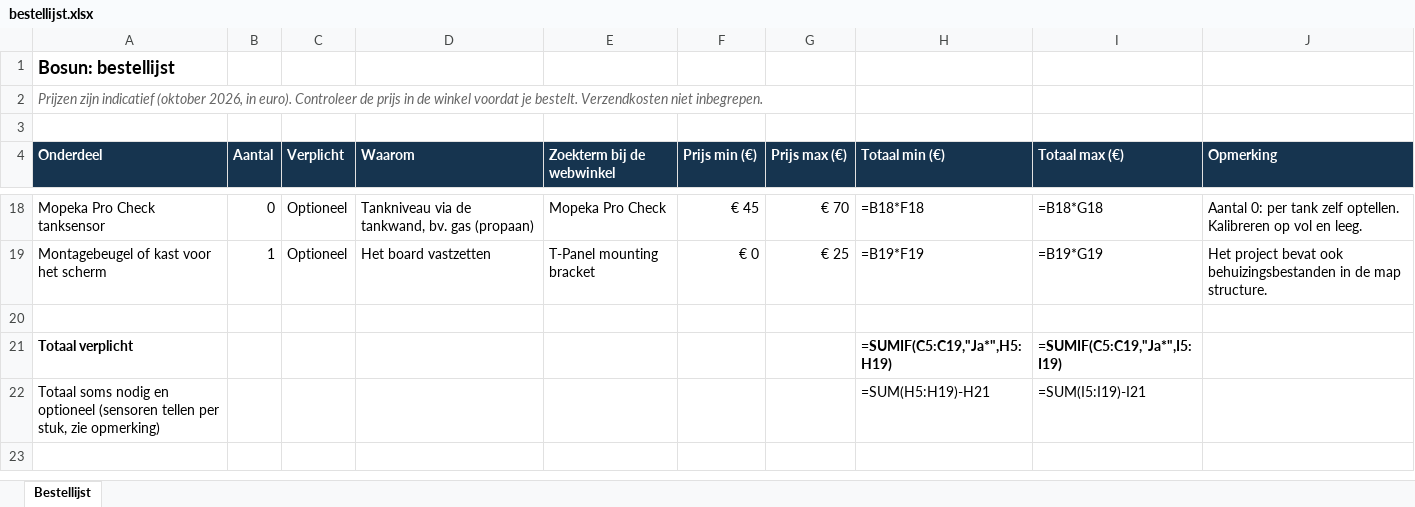
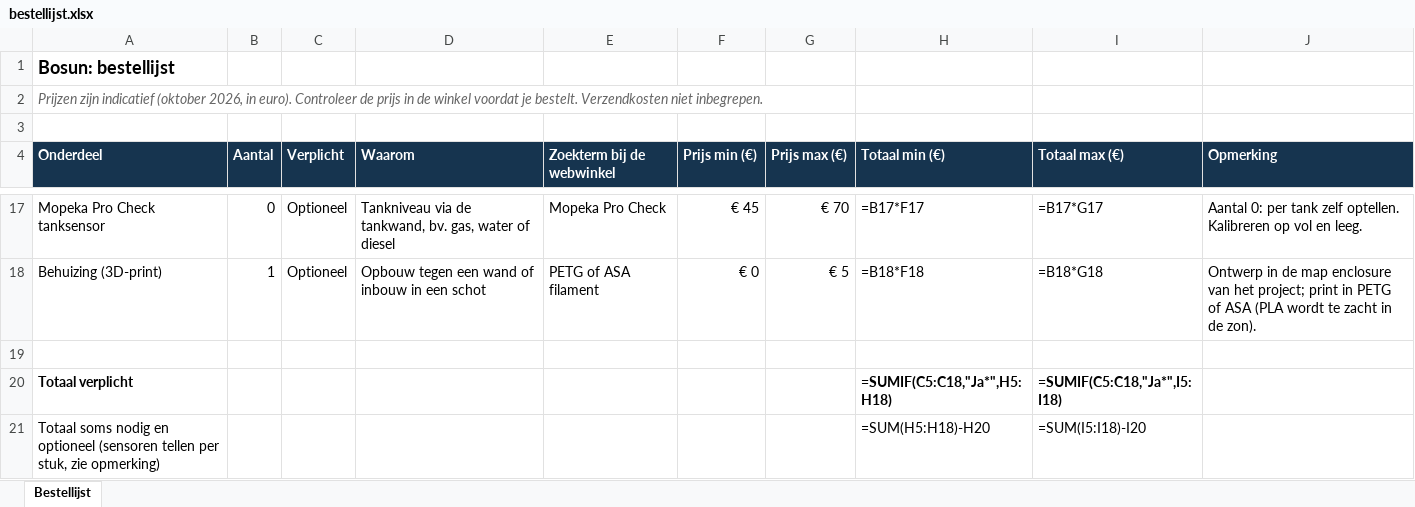
Before and after one commit to Perjan-smul/bosun-boat-monitor, an Excel workbook: bestellijst.xlsx, sheet Bestellijst, drawn as a sheet; only a part is shown, gaps mark what is left out; values as stored, in another font and other column widths than the file's, no borders; formulas without a stored value are shown as written; removed rows and columns are numbered as before the commit, all else as after; the diff covers the shown part only; the diff names each change by its address in the sheet, - before the commit and + after, or states it on an @@ line.

```diff
--- a/bestellijst.xlsx (sheet Bestellijst)
+++ b/bestellijst.xlsx (sheet Bestellijst)
-D17 (Waarom): …tankwand, bv. gas (propaan)
+D17 (Waarom): …tankwand, bv. gas, water of diesel
-H17 (Totaal min (€)): =B18*F18
+H17 (Totaal min (€)): =B17*F17
-I17 (Totaal max (€)): =B18*G18
+I17 (Totaal max (€)): =B17*G17
-row 19: Montagebeugel of kast voor het scherm | 1 | Optioneel | Het board vastzetten | T-Panel mounting bracket | € 0 | € 25 | =B19*F19 | =B19*G19 | Het project bevat ook behuizingsbestanden in de map structure.
+row 18: Behuizing (3D-print) | 1 | Optioneel | Opbouw tegen een wand of inbouw in een schot | PETG of ASA filament | € 0 | € 5 | =B18*F18 | =B18*G18 | Ontwerp in de map enclosure van het project; print in PETG of ASA (PLA wordt te zacht in de zon).
-H20 (Totaal min (€)): =SUMIF(C5:C19,"Ja*",H5:H19)
+H20 (Totaal min (€)): =SUMIF(C5:C18,"Ja*",H5:H18)
-I20 (Totaal max (€)): =SUMIF(C5:C19,"Ja*",I5:I19)
+I20 (Totaal max (€)): =SUMIF(C5:C18,"Ja*",I5:I18)
-H21 (Totaal min (€)): =SUM(H5:H19)-H21
+H21 (Totaal min (€)): =SUM(H5:H18)-H20
-I21 (Totaal max (€)): =SUM(I5:I19)-I21
+I21 (Totaal max (€)): =SUM(I5:I18)-I20
```
Also changed, not shown: 3 added rows, 4 removed rows and 24 edited cells elsewhere in this sheet, 17 other files.
